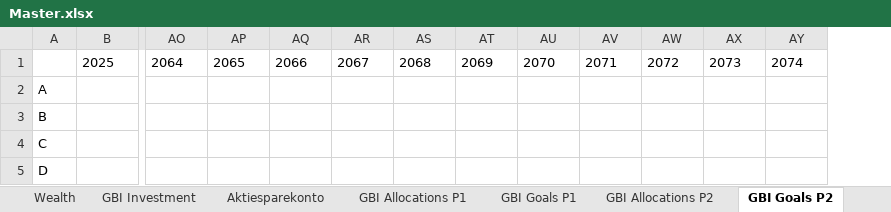
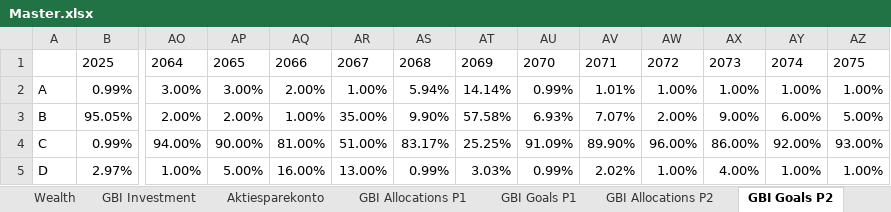
Before and after one commit to tbearlarsen/AEF_thesis_GBI, an Excel workbook: GBI Optimisation/Data/Master.xlsx, sheet GBI Goals P2, drawn as a sheet; only a part is shown, gaps mark what is left out; values as stored, in another font and other column widths than the file's, no borders; removed rows and columns are numbered as before the commit, all else as after; rows hold the shown columns only; the diff names each change by its address in the sheet, - before the commit and + after, or states it on an @@ line.

Commit message:
V3 GBI Update - Added Dynamic Wealth and Goal Horizon Adjustment - Still need to finish the adjustment so it removes goals that we have reached across time

```diff
--- a/GBI Optimisation/Data/Master.xlsx (sheet GBI Goals P2)
+++ b/GBI Optimisation/Data/Master.xlsx (sheet GBI Goals P2)
+column AZ, row 1: 2075
-row 2: A
-row 3: B
-row 4: C
-row 5: D
+row 2: A | 0.99% | 3.00% | 3.00% | 2.00% | 1.00% | 5.94% | 14.14% | 0.99% | 1.01% | 1.00% | 1.00% | 1.00% | 1.00%
+row 3: B | 95.05% | 2.00% | 2.00% | 1.00% | 35.00% | 9.90% | 57.58% | 6.93% | 7.07% | 2.00% | 9.00% | 6.00% | 5.00%
+row 4: C | 0.99% | 94.00% | 90.00% | 81.00% | 51.00% | 83.17% | 25.25% | 91.09% | 89.90% | 96.00% | 86.00% | 92.00% | 93.00%
+row 5: D | 2.97% | 1.00% | 5.00% | 16.00% | 13.00% | 0.99% | 3.03% | 0.99% | 2.02% | 1.00% | 4.00% | 1.00% | 1.00%
```
Also changed, not shown: sheet GBI Allocations P1, sheet GBI Allocations P2, sheet GBI Investment, sheet GBI Goals P1, sheet Loop, sheet Job Hopping, 2 more sheets, 6 other files.
